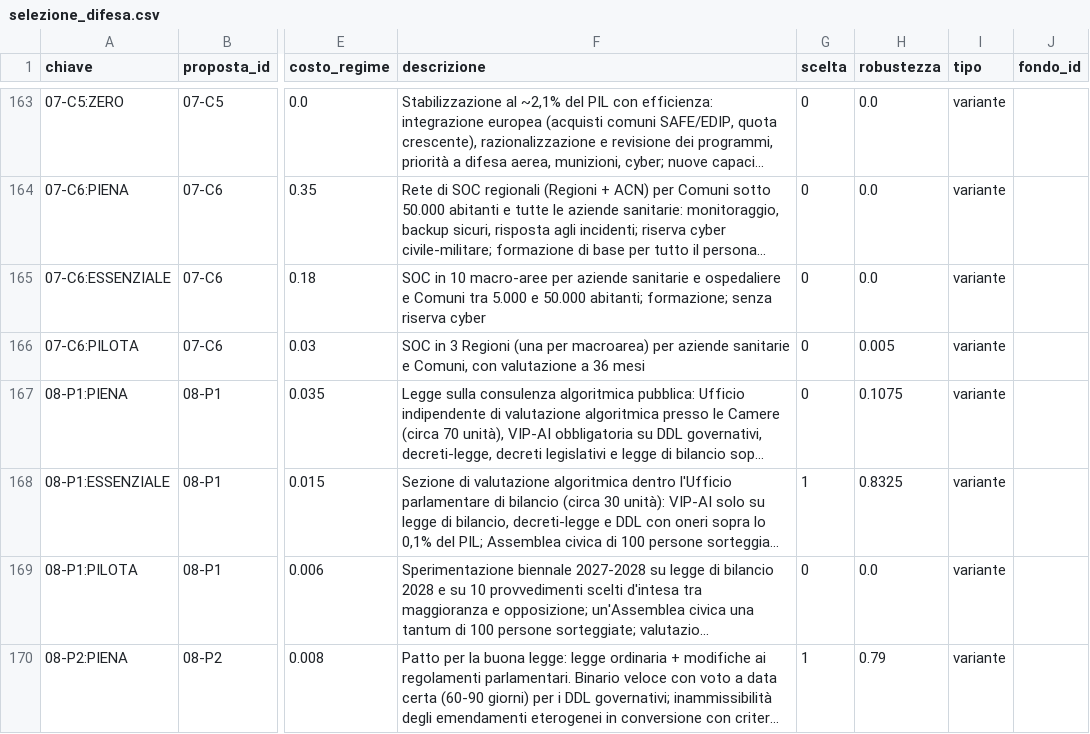
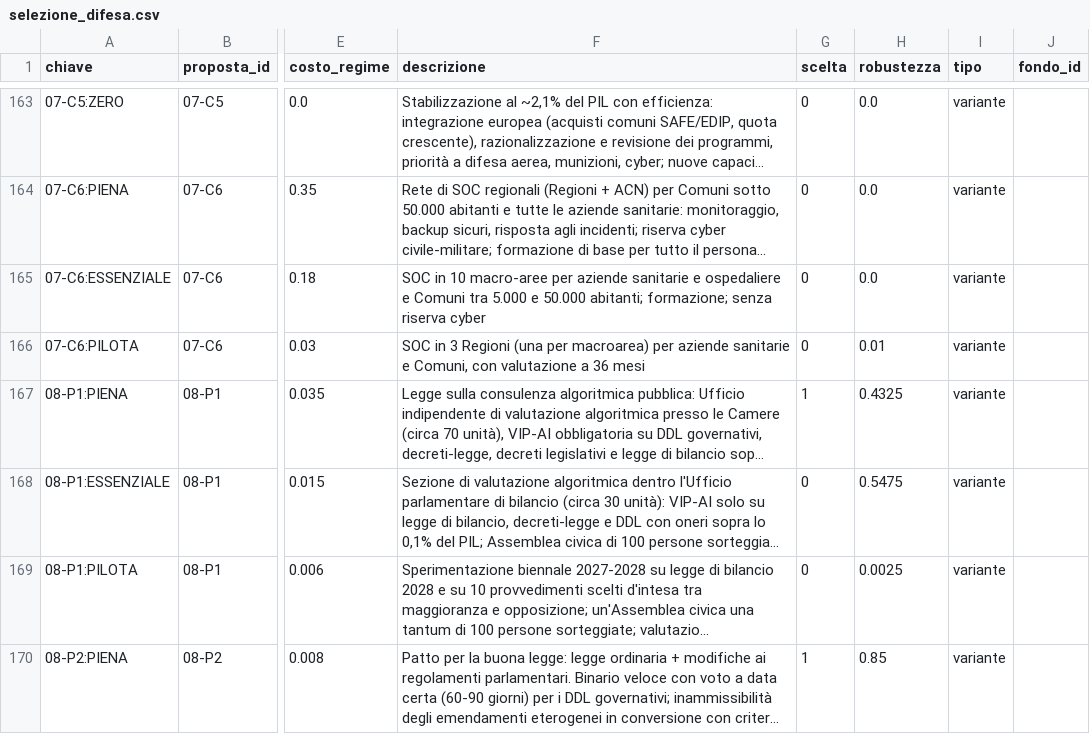
Before and after one commit to FabioDeLuca1977/governai, a CSV file: programma/selezione_difesa.csv, drawn as a sheet; only a part is shown, gaps mark what is left out; long unchanged cells end in …; the diff covers the shown part only; the diff names each change by its address in the sheet, - before the commit and + after, or states it on an @@ line.

```diff
--- a/programma/selezione_difesa.csv
+++ b/programma/selezione_difesa.csv
-H166 (robustezza): 0.005
+H166 (robustezza): 0.01
-G167 (scelta): 0
+G167 (scelta): 1
-H167 (robustezza): 0.1075
+H167 (robustezza): 0.4325
-G168 (scelta): 1
+G168 (scelta): 0
-H168 (robustezza): 0.8325
+H168 (robustezza): 0.5475
-H169 (robustezza): 0.0
+H169 (robustezza): 0.0025
-H170 (robustezza): 0.79
+H170 (robustezza): 0.85
```
Also changed, not shown: 58 edited cells elsewhere in this file, giuridico/conformita.csv, giuridico/conformita_COS.csv, 37 other files.
